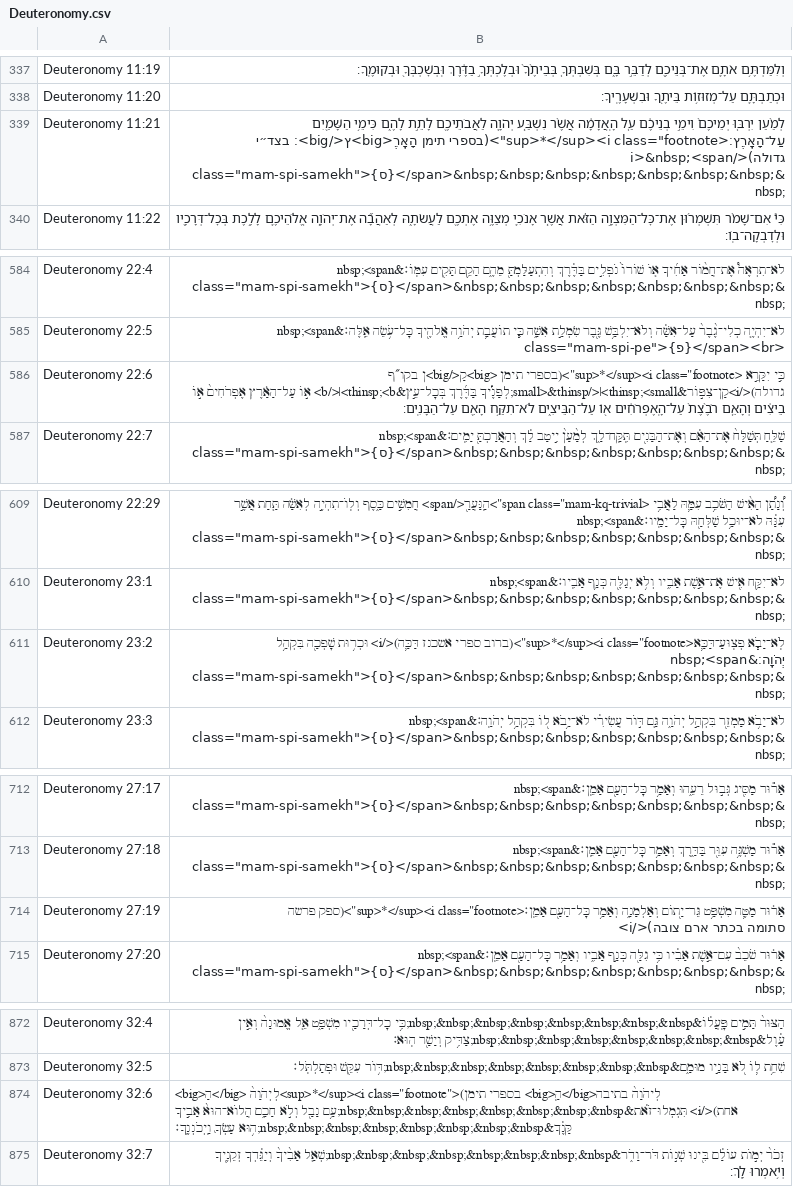
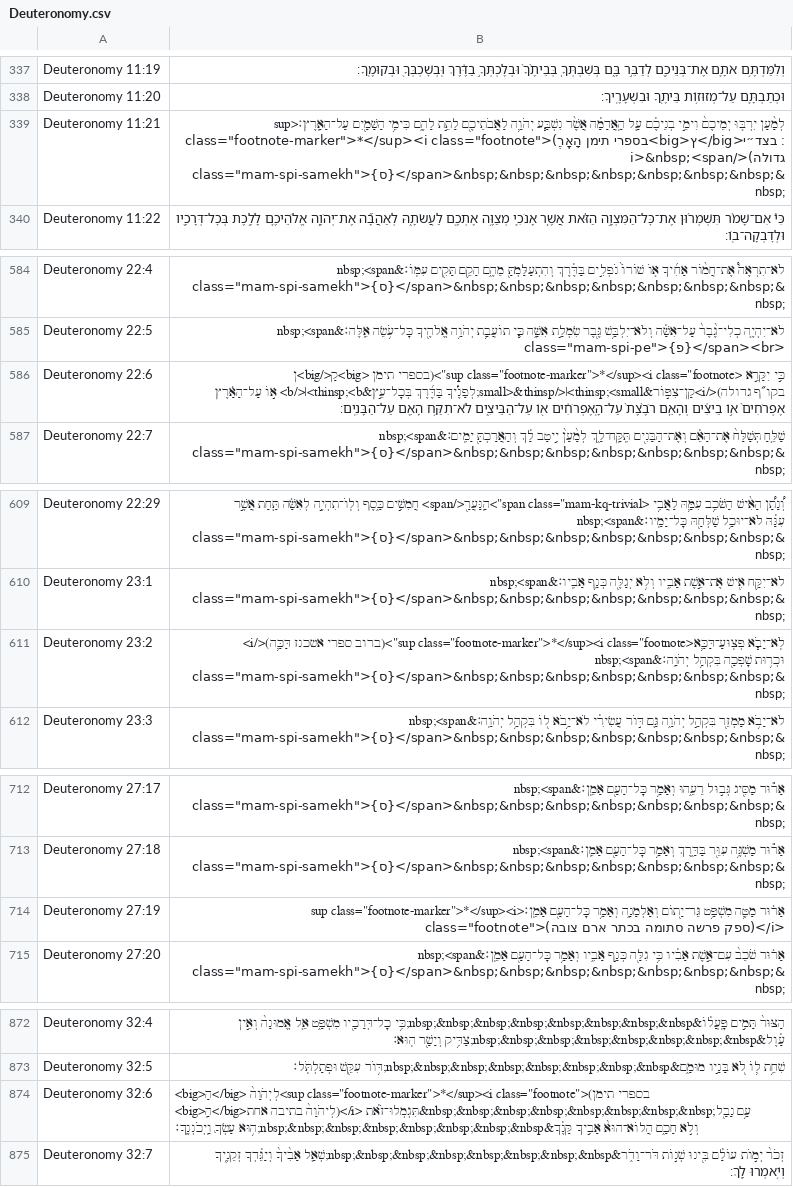
Before and after one commit to bdenckla/MAM-for-Sefaria, a CSV file: out/csv/Deuteronomy.csv, drawn as a sheet; only a part is shown, gaps mark what is left out; the diff covers the shown part only.

```diff
--- a/out/csv/Deuteronomy.csv
+++ b/out/csv/Deuteronomy.csv
@@ -338,3 +338,3 @@ Deuteronomy 11:19,וְלִמַּדְתֶּ֥ם אֹתָ֛ם אֶת־בְּנֵי
 Deuteronomy 11:20,וּכְתַבְתָּ֛ם עַל־מְזוּז֥וֹת בֵּיתֶ֖ךָ וּבִשְׁעָרֶֽיךָ׃
-Deuteronomy 11:21,"לְמַ֨עַן יִרְבּ֤וּ יְמֵיכֶם֙ וִימֵ֣י בְנֵיכֶ֔ם עַ֚ל הָֽאֲדָמָ֔ה אֲשֶׁ֨ר נִשְׁבַּ֧ע יְהֹוָ֛ה לַאֲבֹתֵיכֶ֖ם לָתֵ֣ת לָהֶ֑ם כִּימֵ֥י הַשָּׁמַ֖יִם עַל־הָאָֽרֶץ׃<sup>*</sup><i class=""footnote"">(בספרי תימן הָאָֽרֶ<big>ץ</big>׃ בצד״י גדולה)</i>&nbsp;<span class=""mam-spi-samekh"">{ס}</span>&nbsp;&nbsp;&nbsp;&nbsp;&nbsp;&nbsp;&nbsp;&nbsp;"
+Deuteronomy 11:21,"לְמַ֨עַן יִרְבּ֤וּ יְמֵיכֶם֙ וִימֵ֣י בְנֵיכֶ֔ם עַ֚ל הָֽאֲדָמָ֔ה אֲשֶׁ֨ר נִשְׁבַּ֧ע יְהֹוָ֛ה לַאֲבֹתֵיכֶ֖ם לָתֵ֣ת לָהֶ֑ם כִּימֵ֥י הַשָּׁמַ֖יִם עַל־הָאָֽרֶץ׃<sup class=""footnote-marker"">*</sup><i class=""footnote"">(בספרי תימן הָאָֽרֶ<big>ץ</big>׃ בצד״י גדולה)</i>&nbsp;<span class=""mam-spi-samekh"">{ס}</span>&nbsp;&nbsp;&nbsp;&nbsp;&nbsp;&nbsp;&nbsp;&nbsp;"
 Deuteronomy 11:22,כִּי֩ אִם־שָׁמֹ֨ר תִּשְׁמְר֜וּן אֶת־כׇּל־הַמִּצְוָ֣ה הַזֹּ֗את אֲשֶׁ֧ר אָנֹכִ֛י מְצַוֶּ֥ה אֶתְכֶ֖ם לַעֲשֹׂתָ֑הּ לְאַהֲבָ֞ה אֶת־יְהֹוָ֧ה אֱלֹהֵיכֶ֛ם לָלֶ֥כֶת בְּכׇל־דְּרָכָ֖יו וּלְדׇבְקָה־בֽוֹ׃
@@ -585,3 +585,3 @@ Deuteronomy 22:4,"לֹא־תִרְאֶה֩ אֶת־חֲמ֨וֹר אָחִ֜יך
 Deuteronomy 22:5,"לֹא־יִהְיֶ֤ה כְלִי־גֶ֙בֶר֙ עַל־אִשָּׁ֔ה וְלֹא־יִלְבַּ֥שׁ גֶּ֖בֶר שִׂמְלַ֣ת אִשָּׁ֑ה כִּ֧י תוֹעֲבַ֛ת יְהֹוָ֥ה אֱלֹהֶ֖יךָ כׇּל־עֹ֥שֵׂה אֵֽלֶּה׃&nbsp;<span class=""mam-spi-pe"">{פ}</span><br>"
-Deuteronomy 22:6,"כִּ֣י יִקָּרֵ֣א <sup>*</sup><i class=""footnote"">(בספרי תימן <big>קַ</big>ן בקו״ף גדולה)</i>קַן־צִפּ֣וֹר&thinsp;<small>׀</small>&thinsp;לְפָנֶ֡יךָ בַּדֶּ֜רֶךְ בְּכׇל־עֵ֣ץ&thinsp;<b>׀</b> א֣וֹ עַל־הָאָ֗רֶץ אֶפְרֹחִים֙ א֣וֹ בֵיצִ֔ים וְהָאֵ֤ם רֹבֶ֙צֶת֙ עַל־הָֽאֶפְרֹחִ֔ים א֖וֹ עַל־הַבֵּיצִ֑ים לֹא־תִקַּ֥ח הָאֵ֖ם עַל־הַבָּנִֽים׃"
+Deuteronomy 22:6,"כִּ֣י יִקָּרֵ֣א <sup class=""footnote-marker"">*</sup><i class=""footnote"">(בספרי תימן <big>קַ</big>ן בקו״ף גדולה)</i>קַן־צִפּ֣וֹר&thinsp;<small>׀</small>&thinsp;לְפָנֶ֡יךָ בַּדֶּ֜רֶךְ בְּכׇל־עֵ֣ץ&thinsp;<b>׀</b> א֣וֹ עַל־הָאָ֗רֶץ אֶפְרֹחִים֙ א֣וֹ בֵיצִ֔ים וְהָאֵ֤ם רֹבֶ֙צֶת֙ עַל־הָֽאֶפְרֹחִ֔ים א֖וֹ עַל־הַבֵּיצִ֑ים לֹא־תִקַּ֥ח הָאֵ֖ם עַל־הַבָּנִֽים׃"
 Deuteronomy 22:7,"שַׁלֵּ֤חַ תְּשַׁלַּח֙ אֶת־הָאֵ֔ם וְאֶת־הַבָּנִ֖ים תִּֽקַּֽח־לָ֑ךְ לְמַ֙עַן֙ יִ֣יטַב לָ֔ךְ וְהַאֲרַכְתָּ֖ יָמִֽים׃&nbsp;<span class=""mam-spi-samekh"">{ס}</span>&nbsp;&nbsp;&nbsp;&nbsp;&nbsp;&nbsp;&nbsp;&nbsp;"
@@ -610,3 +610,3 @@ Deuteronomy 22:29,"וְ֠נָתַ֠ן הָאִ֨ישׁ הַשֹּׁכֵ֥ב עִ
 Deuteronomy 23:1,"לֹא־יִקַּ֥ח אִ֖ישׁ אֶת־אֵ֣שֶׁת אָבִ֑יו וְלֹ֥א יְגַלֶּ֖ה כְּנַ֥ף אָבִֽיו׃&nbsp;<span class=""mam-spi-samekh"">{ס}</span>&nbsp;&nbsp;&nbsp;&nbsp;&nbsp;&nbsp;&nbsp;&nbsp;"
-Deuteronomy 23:2,"לֹֽא־יָבֹ֧א פְצֽוּעַ־דַּכָּ֛א<sup>*</sup><i class=""footnote"">(ברוב ספרי אשכנז דַּכָּ֛ה)</i> וּכְר֥וּת שׇׁפְכָ֖ה בִּקְהַ֥ל יְהֹוָֽה׃&nbsp;<span class=""mam-spi-samekh"">{ס}</span>&nbsp;&nbsp;&nbsp;&nbsp;&nbsp;&nbsp;&nbsp;&nbsp;"
+Deuteronomy 23:2,"לֹֽא־יָבֹ֧א פְצֽוּעַ־דַּכָּ֛א<sup class=""footnote-marker"">*</sup><i class=""footnote"">(ברוב ספרי אשכנז דַּכָּ֛ה)</i> וּכְר֥וּת שׇׁפְכָ֖ה בִּקְהַ֥ל יְהֹוָֽה׃&nbsp;<span class=""mam-spi-samekh"">{ס}</span>&nbsp;&nbsp;&nbsp;&nbsp;&nbsp;&nbsp;&nbsp;&nbsp;"
 Deuteronomy 23:3,"לֹא־יָבֹ֥א מַמְזֵ֖ר בִּקְהַ֣ל יְהֹוָ֑ה גַּ֚ם דּ֣וֹר עֲשִׂירִ֔י לֹא־יָ֥בֹא ל֖וֹ בִּקְהַ֥ל יְהֹוָֽה׃&nbsp;<span class=""mam-spi-samekh"">{ס}</span>&nbsp;&nbsp;&nbsp;&nbsp;&nbsp;&nbsp;&nbsp;&nbsp;"
@@ -713,3 +713,3 @@ Deuteronomy 27:17,"אָר֕וּר מַסִּ֖יג גְּב֣וּל רֵעֵ֑ה
 Deuteronomy 27:18,"אָר֕וּר מַשְׁגֶּ֥ה עִוֵּ֖ר בַּדָּ֑רֶךְ וְאָמַ֥ר כׇּל־הָעָ֖ם אָמֵֽן׃&nbsp;<span class=""mam-spi-samekh"">{ס}</span>&nbsp;&nbsp;&nbsp;&nbsp;&nbsp;&nbsp;&nbsp;&nbsp;"
-Deuteronomy 27:19,"אָר֗וּר מַטֶּ֛ה מִשְׁפַּ֥ט גֵּר־יָת֖וֹם וְאַלְמָנָ֑ה וְאָמַ֥ר כׇּל־הָעָ֖ם אָמֵֽן׃<sup>*</sup><i class=""footnote"">(ספק פרשה סתומה בכתר ארם צובה)</i>"
+Deuteronomy 27:19,"אָר֗וּר מַטֶּ֛ה מִשְׁפַּ֥ט גֵּר־יָת֖וֹם וְאַלְמָנָ֑ה וְאָמַ֥ר כׇּל־הָעָ֖ם אָמֵֽן׃<sup class=""footnote-marker"">*</sup><i class=""footnote"">(ספק פרשה סתומה בכתר ארם צובה)</i>"
 Deuteronomy 27:20,"אָר֗וּר שֹׁכֵב֙ עִם־אֵ֣שֶׁת אָבִ֔יו כִּ֥י גִלָּ֖ה כְּנַ֣ף אָבִ֑יו וְאָמַ֥ר כׇּל־הָעָ֖ם אָמֵֽן׃&nbsp;<span class=""mam-spi-samekh"">{ס}</span>&nbsp;&nbsp;&nbsp;&nbsp;&nbsp;&nbsp;&nbsp;&nbsp;"
@@ -873,3 +873,3 @@ Deuteronomy 32:4,הַצּוּר֙ תָּמִ֣ים פׇּֽעֳל֔וֹ&nbsp;&nb
 Deuteronomy 32:5,שִׁחֵ֥ת ל֛וֹ לֹ֖א בָּנָ֣יו מוּמָ֑ם&nbsp;&nbsp;&nbsp;&nbsp;&nbsp;&nbsp;&nbsp;&nbsp;דּ֥וֹר עִקֵּ֖שׁ וּפְתַלְתֹּֽל׃
-Deuteronomy 32:6,"<big>הַ</big> לְיְהֹוָה֙<sup>*</sup><i class=""footnote"">(בספרי תימן <big>הַֽ</big>לְיהֹוָה֙ בתיבה אחת)</i> תִּגְמְלוּ־זֹ֔את&nbsp;&nbsp;&nbsp;&nbsp;&nbsp;&nbsp;&nbsp;&nbsp;עַ֥ם נָבָ֖ל וְלֹ֣א חָכָ֑ם הֲלוֹא־הוּא֙ אָבִ֣יךָ קָּנֶ֔ךָ&nbsp;&nbsp;&nbsp;&nbsp;&nbsp;&nbsp;&nbsp;&nbsp;ה֥וּא עָשְׂךָ֖ וַֽיְכֹנְנֶֽךָ׃"
+Deuteronomy 32:6,"<big>הַ</big> לְיְהֹוָה֙<sup class=""footnote-marker"">*</sup><i class=""footnote"">(בספרי תימן <big>הַֽ</big>לְיהֹוָה֙ בתיבה אחת)</i> תִּגְמְלוּ־זֹ֔את&nbsp;&nbsp;&nbsp;&nbsp;&nbsp;&nbsp;&nbsp;&nbsp;עַ֥ם נָבָ֖ל וְלֹ֣א חָכָ֑ם הֲלוֹא־הוּא֙ אָבִ֣יךָ קָּנֶ֔ךָ&nbsp;&nbsp;&nbsp;&nbsp;&nbsp;&nbsp;&nbsp;&nbsp;ה֥וּא עָשְׂךָ֖ וַֽיְכֹנְנֶֽךָ׃"
 Deuteronomy 32:7,זְכֹר֙ יְמ֣וֹת עוֹלָ֔ם בִּ֖ינוּ שְׁנ֣וֹת דֹּר־וָדֹ֑ר&nbsp;&nbsp;&nbsp;&nbsp;&nbsp;&nbsp;&nbsp;&nbsp;שְׁאַ֤ל אָבִ֙יךָ֙ וְיַגֵּ֔דְךָ זְקֵנֶ֖יךָ וְיֹ֥אמְרוּ לָֽךְ׃
```
Also changed, not shown: 1 edited cell elsewhere in this file, out/csv/Esther.csv, out/csv/Exodus.csv, 9 other files.
